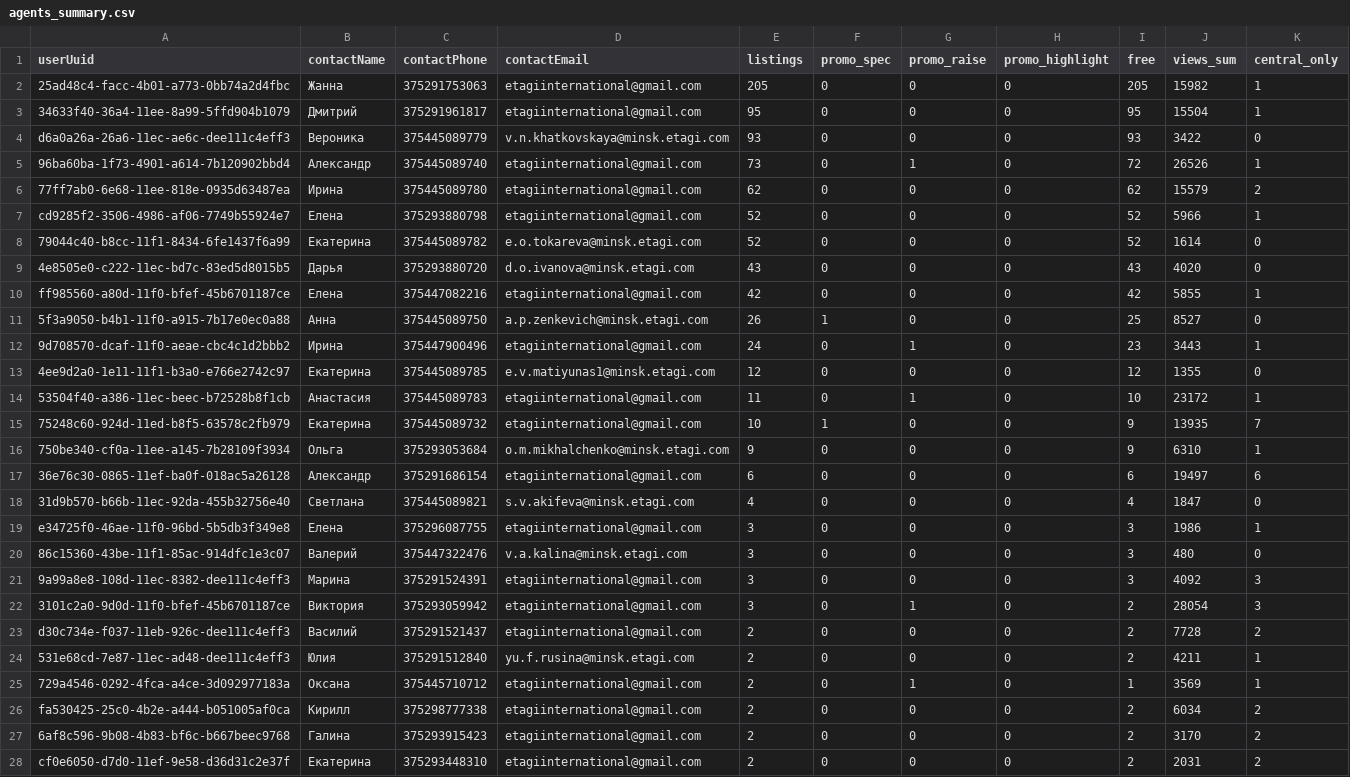
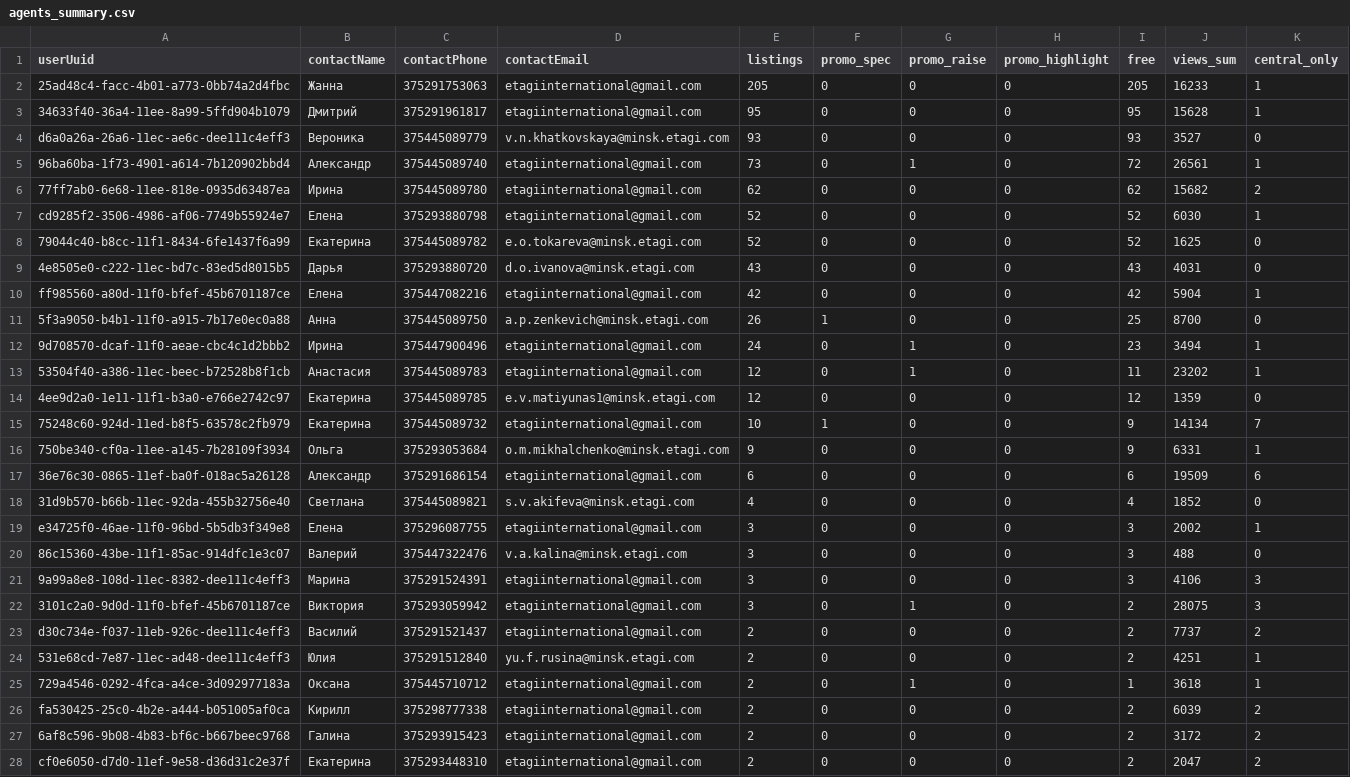
Before and after one commit to antonina-katlinskaya/realt-collector, a CSV file: data/analytics/agents_summary.csv, drawn as a sheet; only a part is shown; the diff covers the shown part only.

```diff
--- a/data/analytics/agents_summary.csv
+++ b/data/analytics/agents_summary.csv
@@ -1,28 +1,28 @@
 userUuid,contactName,contactPhone,contactEmail,listings,promo_spec,promo_raise,promo_highlight,free,views_sum,central_only
-25ad48c4-facc-4b01-a773-0bb74a2d4fbc,Жанна,375291753063,etagiinternational@gmail.com,205,0,0,0,205,15982,1
-34633f40-36a4-11ee-8a99-5ffd904b1079,Дмитрий,375291961817,etagiinternational@gmail.com,95,0,0,0,95,15504,1
-d6a0a26a-26a6-11ec-ae6c-dee111c4eff3,Вероника,375445089779,v.n.khatkovskaya@minsk.etagi.com,93,0,0,0,93,3422,0
-96ba60ba-1f73-4901-a614-7b120902bbd4,Александр,375445089740,etagiinternational@gmail.com,73,0,1,0,72,26526,1
-77ff7ab0-6e68-11ee-818e-0935d63487ea,Ирина,375445089780,etagiinternational@gmail.com,62,0,0,0,62,15579,2
-cd9285f2-3506-4986-af06-7749b55924e7,Елена,375293880798,etagiinternational@gmail.com,52,0,0,0,52,5966,1
-79044c40-b8cc-11f1-8434-6fe1437f6a99,Екатерина,375445089782,e.o.tokareva@minsk.etagi.com,52,0,0,0,52,1614,0
-4e8505e0-c222-11ec-bd7c-83ed5d8015b5,Дарья,375293880720,d.o.ivanova@minsk.etagi.com,43,0,0,0,43,4020,0
-ff985560-a80d-11f0-bfef-45b6701187ce,Елена,375447082216,etagiinternational@gmail.com,42,0,0,0,42,5855,1
-5f3a9050-b4b1-11f0-a915-7b17e0ec0a88,Анна,375445089750,a.p.zenkevich@minsk.etagi.com,26,1,0,0,25,8527,0
-9d708570-dcaf-11f0-aeae-cbc4c1d2bbb2,Ирина,375447900496,etagiinternational@gmail.com,24,0,1,0,23,3443,1
-4ee9d2a0-1e11-11f1-b3a0-e766e2742c97,Екатерина,375445089785,e.v.matiyunas1@minsk.etagi.com,12,0,0,0,12,1355,0
-53504f40-a386-11ec-beec-b72528b8f1cb,Анастасия,375445089783,etagiinternational@gmail.com,11,0,1,0,10,23172,1
-75248c60-924d-11ed-b8f5-63578c2fb979,Екатерина,375445089732,etagiinternational@gmail.com,10,1,0,0,9,13935,7
-750be340-cf0a-11ee-a145-7b28109f3934,Ольга,375293053684,o.m.mikhalchenko@minsk.etagi.com,9,0,0,0,9,6310,1
-36e76c30-0865-11ef-ba0f-018ac5a26128,Александр,375291686154,etagiinternational@gmail.com,6,0,0,0,6,19497,6
-31d9b570-b66b-11ec-92da-455b32756e40,Светлана,375445089821,s.v.akifeva@minsk.etagi.com,4,0,0,0,4,1847,0
-e34725f0-46ae-11f0-96bd-5b5db3f349e8,Елена,375296087755,etagiinternational@gmail.com,3,0,0,0,3,1986,1
-86c15360-43be-11f1-85ac-914dfc1e3c07,Валерий,375447322476,v.a.kalina@minsk.etagi.com,3,0,0,0,3,480,0
-9a99a8e8-108d-11ec-8382-dee111c4eff3,Марина,375291524391,etagiinternational@gmail.com,3,0,0,0,3,4092,3
-3101c2a0-9d0d-11f0-bfef-45b6701187ce,Виктория,375293059942,etagiinternational@gmail.com,3,0,1,0,2,28054,3
-d30c734e-f037-11eb-926c-dee111c4eff3,Василий,375291521437,etagiinternational@gmail.com,2,0,0,0,2,7728,2
-531e68cd-7e87-11ec-ad48-dee111c4eff3,Юлия,375291512840,yu.f.rusina@minsk.etagi.com,2,0,0,0,2,4211,1
-729a4546-0292-4fca-a4ce-3d092977183a,Оксана,375445710712,etagiinternational@gmail.com,2,0,1,0,1,3569,1
-fa530425-25c0-4b2e-a444-b051005af0ca,Кирилл,375298777338,etagiinternational@gmail.com,2,0,0,0,2,6034,2
-6af8c596-9b08-4b83-bf6c-b667beec9768,Галина,375293915423,etagiinternational@gmail.com,2,0,0,0,2,3170,2
-cf0e6050-d7d0-11ef-9e58-d36d31c2e37f,Екатерина,375293448310,etagiinternational@gmail.com,2,0,0,0,2,2031,2
+25ad48c4-facc-4b01-a773-0bb74a2d4fbc,Жанна,375291753063,etagiinternational@gmail.com,205,0,0,0,205,16233,1
+34633f40-36a4-11ee-8a99-5ffd904b1079,Дмитрий,375291961817,etagiinternational@gmail.com,95,0,0,0,95,15628,1
+d6a0a26a-26a6-11ec-ae6c-dee111c4eff3,Вероника,375445089779,v.n.khatkovskaya@minsk.etagi.com,93,0,0,0,93,3527,0
+96ba60ba-1f73-4901-a614-7b120902bbd4,Александр,375445089740,etagiinternational@gmail.com,73,0,1,0,72,26561,1
+77ff7ab0-6e68-11ee-818e-0935d63487ea,Ирина,375445089780,etagiinternational@gmail.com,62,0,0,0,62,15682,2
+cd9285f2-3506-4986-af06-7749b55924e7,Елена,375293880798,etagiinternational@gmail.com,52,0,0,0,52,6030,1
+79044c40-b8cc-11f1-8434-6fe1437f6a99,Екатерина,375445089782,e.o.tokareva@minsk.etagi.com,52,0,0,0,52,1625,0
+4e8505e0-c222-11ec-bd7c-83ed5d8015b5,Дарья,375293880720,d.o.ivanova@minsk.etagi.com,43,0,0,0,43,4031,0
+ff985560-a80d-11f0-bfef-45b6701187ce,Елена,375447082216,etagiinternational@gmail.com,42,0,0,0,42,5904,1
+5f3a9050-b4b1-11f0-a915-7b17e0ec0a88,Анна,375445089750,a.p.zenkevich@minsk.etagi.com,26,1,0,0,25,8700,0
+9d708570-dcaf-11f0-aeae-cbc4c1d2bbb2,Ирина,375447900496,etagiinternational@gmail.com,24,0,1,0,23,3494,1
+53504f40-a386-11ec-beec-b72528b8f1cb,Анастасия,375445089783,etagiinternational@gmail.com,12,0,1,0,11,23202,1
+4ee9d2a0-1e11-11f1-b3a0-e766e2742c97,Екатерина,375445089785,e.v.matiyunas1@minsk.etagi.com,12,0,0,0,12,1359,0
+75248c60-924d-11ed-b8f5-63578c2fb979,Екатерина,375445089732,etagiinternational@gmail.com,10,1,0,0,9,14134,7
+750be340-cf0a-11ee-a145-7b28109f3934,Ольга,375293053684,o.m.mikhalchenko@minsk.etagi.com,9,0,0,0,9,6331,1
+36e76c30-0865-11ef-ba0f-018ac5a26128,Александр,375291686154,etagiinternational@gmail.com,6,0,0,0,6,19509,6
+31d9b570-b66b-11ec-92da-455b32756e40,Светлана,375445089821,s.v.akifeva@minsk.etagi.com,4,0,0,0,4,1852,0
+e34725f0-46ae-11f0-96bd-5b5db3f349e8,Елена,375296087755,etagiinternational@gmail.com,3,0,0,0,3,2002,1
+86c15360-43be-11f1-85ac-914dfc1e3c07,Валерий,375447322476,v.a.kalina@minsk.etagi.com,3,0,0,0,3,488,0
+9a99a8e8-108d-11ec-8382-dee111c4eff3,Марина,375291524391,etagiinternational@gmail.com,3,0,0,0,3,4106,3
+3101c2a0-9d0d-11f0-bfef-45b6701187ce,Виктория,375293059942,etagiinternational@gmail.com,3,0,1,0,2,28075,3
+d30c734e-f037-11eb-926c-dee111c4eff3,Василий,375291521437,etagiinternational@gmail.com,2,0,0,0,2,7737,2
+531e68cd-7e87-11ec-ad48-dee111c4eff3,Юлия,375291512840,yu.f.rusina@minsk.etagi.com,2,0,0,0,2,4251,1
+729a4546-0292-4fca-a4ce-3d092977183a,Оксана,375445710712,etagiinternational@gmail.com,2,0,1,0,1,3618,1
+fa530425-25c0-4b2e-a444-b051005af0ca,Кирилл,375298777338,etagiinternational@gmail.com,2,0,0,0,2,6039,2
+6af8c596-9b08-4b83-bf6c-b667beec9768,Галина,375293915423,etagiinternational@gmail.com,2,0,0,0,2,3172,2
+cf0e6050-d7d0-11ef-9e58-d36d31c2e37f,Екатерина,375293448310,etagiinternational@gmail.com,2,0,0,0,2,2047,2
```
Also changed, not shown: 1 added row and 21 edited cells elsewhere in this file, data/analytics/appeared.csv, data/analytics/current_listings.csv, 14 other files.
